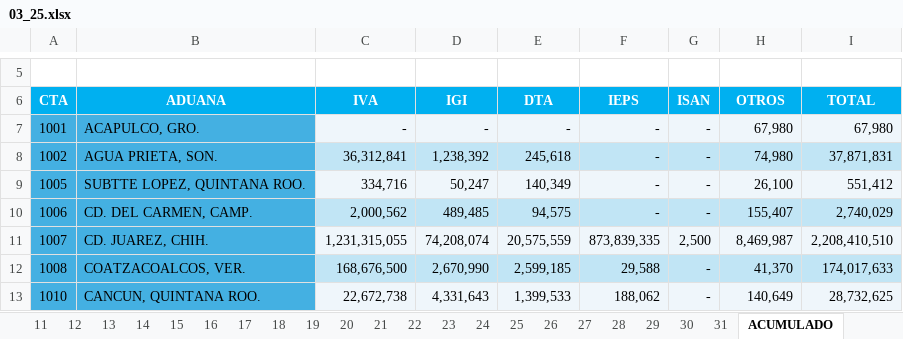
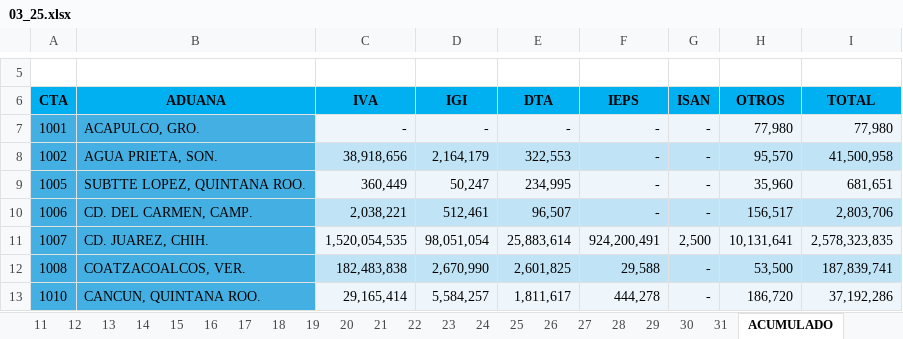
Before and after one commit to dkelly23/ajuste_aduanas_ATDT, an Excel workbook: input/aduanas_25/03_25.xlsx, sheet ACUMULADO, drawn as a sheet; only a part is shown, gaps mark what is left out; values as stored, in another font and other column widths than the file's, no borders; charts and pictures not drawn; the diff covers the shown part only; the diff names each change by its address in the sheet, - before the commit and + after, or states it on an @@ line.

```diff
--- a/input/aduanas_25/03_25.xlsx (sheet ACUMULADO)
+++ b/input/aduanas_25/03_25.xlsx (sheet ACUMULADO)
-A6:I6 text colour: #FFFFFF
+A6:I6 text colour: black
-H7 (OTROS): 67,980
+H7 (OTROS): 77,980
-I7 (TOTAL): 67,980
+I7 (TOTAL): 77,980
-C8 (IVA): 36,312,841
+C8 (IVA): 38,918,656
-D8 (IGI): 1,238,392
+D8 (IGI): 2,164,179
-E8 (DTA): 245,618
+E8 (DTA): 322,553
-H8 (OTROS): 74,980
+H8 (OTROS): 95,570
-I8 (TOTAL): 37,871,831
+I8 (TOTAL): 41,500,958
-C9 (IVA): 334,716
+C9 (IVA): 360,449
-E9 (DTA): 140,349
+E9 (DTA): 234,995
-H9 (OTROS): 26,100
+H9 (OTROS): 35,960
-I9 (TOTAL): 551,412
+I9 (TOTAL): 681,651
-C10 (IVA): 2,000,562
+C10 (IVA): 2,038,221
-D10 (IGI): 489,485
+D10 (IGI): 512,461
-E10 (DTA): 94,575
+E10 (DTA): 96,507
-H10 (OTROS): 155,407
+H10 (OTROS): 156,517
-I10 (TOTAL): 2,740,029
+I10 (TOTAL): 2,803,706
-C11 (IVA): 1,231,315,055
+C11 (IVA): 1,520,054,535
-D11 (IGI): 74,208,074
+D11 (IGI): 98,051,054
-E11 (DTA): 20,575,559
+E11 (DTA): 25,883,614
-F11 (IEPS): 873,839,335
+F11 (IEPS): 924,200,491
-H11 (OTROS): 8,469,987
+H11 (OTROS): 10,131,641
-I11 (TOTAL): 2,208,410,510
+I11 (TOTAL): 2,578,323,835
-C12 (IVA): 168,676,500
+C12 (IVA): 182,483,838
-E12 (DTA): 2,599,185
+E12 (DTA): 2,601,825
-H12 (OTROS): 41,370
+H12 (OTROS): 53,500
-I12 (TOTAL): 174,017,633
+I12 (TOTAL): 187,839,741
-C13 (IVA): 22,672,738
+C13 (IVA): 29,165,414
-D13 (IGI): 4,331,643
+D13 (IGI): 5,584,257
-E13 (DTA): 1,399,533
+E13 (DTA): 1,811,617
-F13 (IEPS): 188,062
+F13 (IEPS): 444,278
-H13 (OTROS): 140,649
+H13 (OTROS): 186,720
-I13 (TOTAL): 28,732,625
+I13 (TOTAL): 37,192,286
```
Also changed, not shown: 1 added row, 1 removed row and 235 edited cells elsewhere in this sheet, sheet 07, sheet 08, sheet 09, sheet 10, sheet 11, sheet 12, 25 more sheets, charts or pictures, 21 other files.
